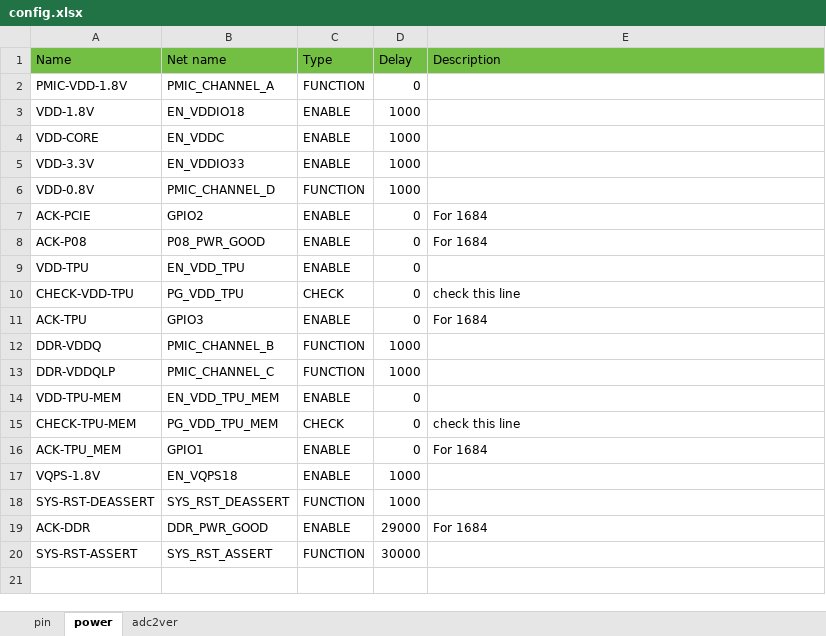
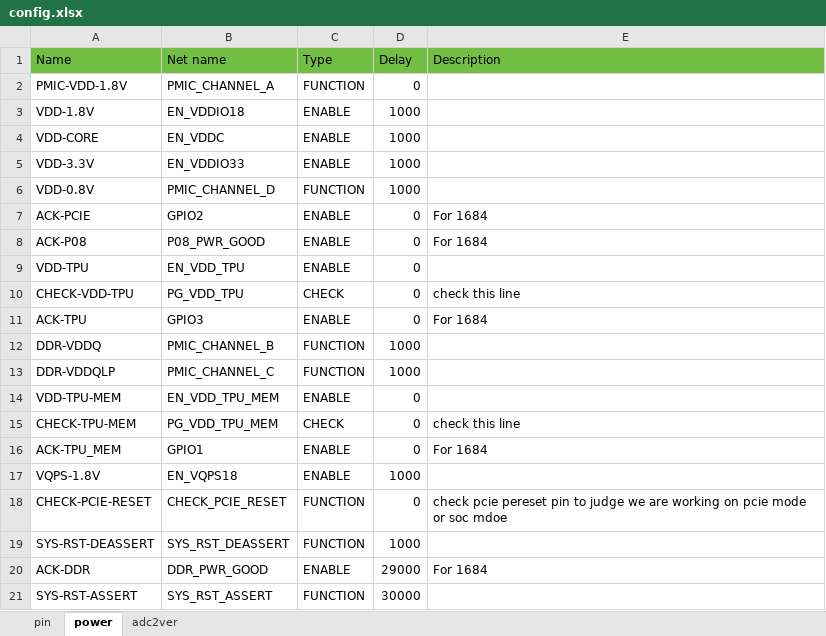
Before and after one commit to sophgo/mcu, an Excel workbook: SM5MINI/config.xlsx, sheet power, drawn as a sheet; values as stored, in another font and other column widths than the file's, no borders; the diff names each change by its address in the sheet, - before the commit and + after, or states it on an @@ line.

Commit message:
sm5mini: first release
1. sm5mini first release
2. se5 pic, v1.2 or later pcb, add 128 bytes on board non-volatile
memory
3. SA5_Verification add Makefile
4. i2c upgrader support system level software reset

Change-Id: I3c034da7de949bac09d0bb3eec903e26ef287a82

Former-commit-id: 7cd61ab1942e715ef40b40da5f3ce5267738e503

```diff
--- a/SM5MINI/config.xlsx (sheet power)
+++ b/SM5MINI/config.xlsx (sheet power)
+row 18: CHECK-PCIE-RESET | CHECK_PCIE_RESET | FUNCTION | 0 | check pcie pereset pin to judge we are working on pcie mode or soc mdoe
```
Also changed, not shown: 37 other files.
